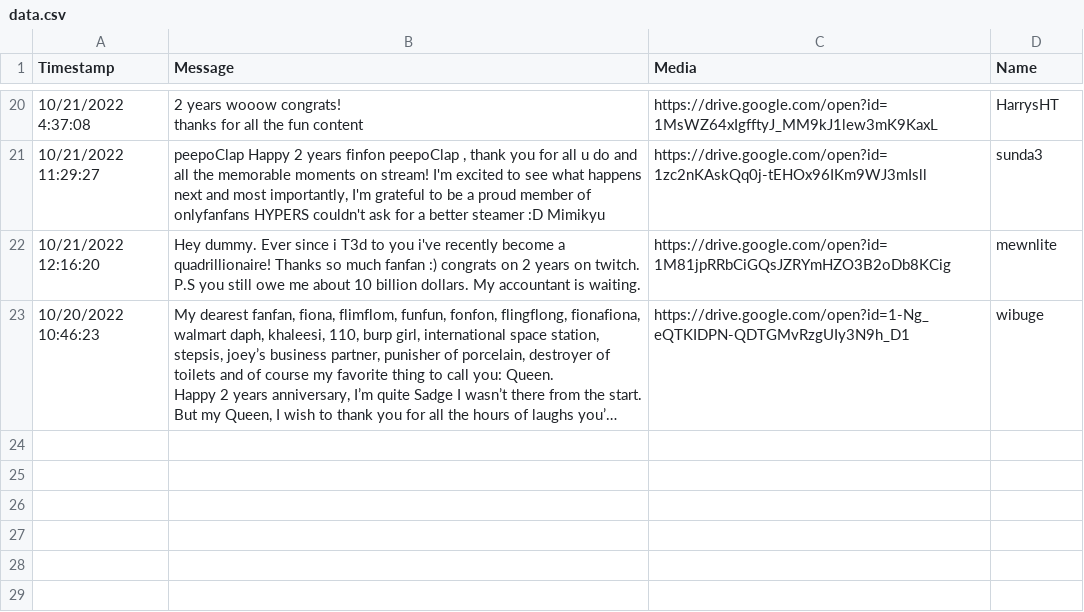
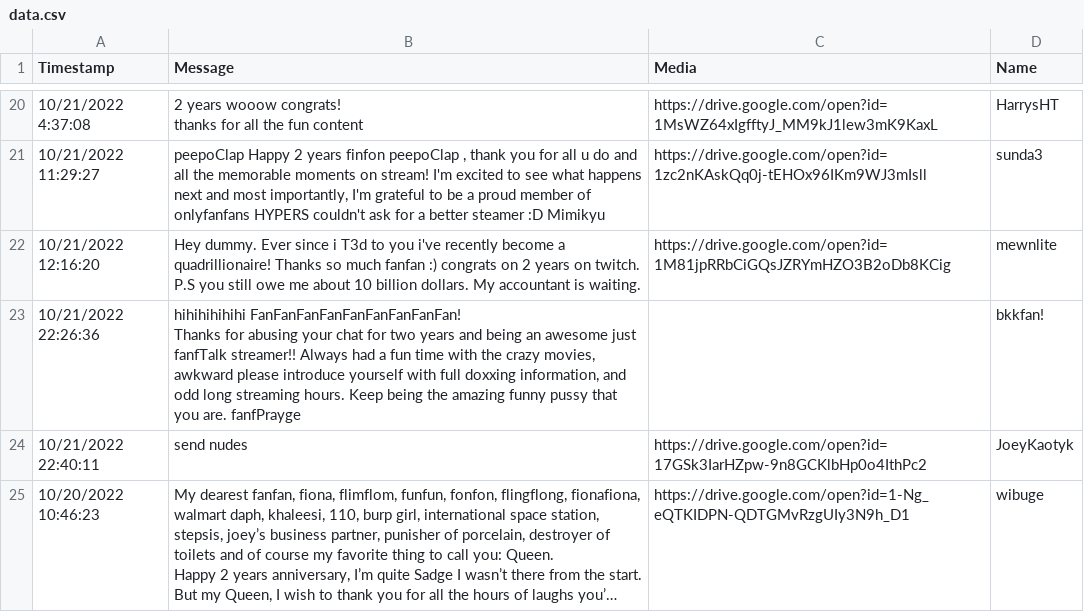
Before and after one commit to Vapor-Trail/fanfan-stream22, a CSV file: data.csv, drawn as a sheet; only a part is shown, gaps mark what is left out; long unchanged cells end in …; ↵ is a line break in a cell; the diff names each change by its address in the sheet, - before the commit and + after, or states it on an @@ line.

Commit message:
Deploying to pages from @ Vapor-Trail/fanfan-stream22@e06c9efc954553cdc54fa289231925ca7e7fe959 🚀

```diff
--- a/data.csv
+++ b/data.csv
+row 23: 10/21/2022 22:26:36 | hihihihihihi FanFanFanFanFanFanFanFanFan! ↵ Thanks for abusing your chat for two years and being an awesome just fanfTalk streamer!! Always had a fun time with the crazy movies, awkward please introduce yourself with full doxxing information, and odd long streaming hours. Keep being the amazing funny pussy that you are. fanfPrayge |  | bkkfan!
+row 24: 10/21/2022 22:40:11 | send nudes | https://drive.google.com/open?id=17GSk3IarHZpw-9n8GCKlbHp0o4IthPc2 | JoeyKaotyk
```
Also changed, not shown: 4 other files.
